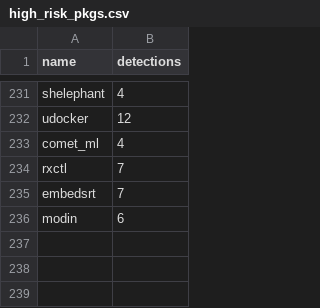
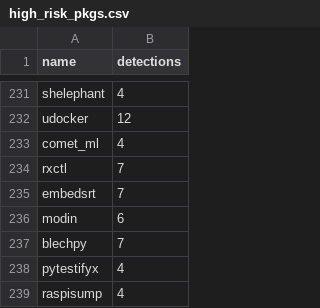
Before and after one commit to h4sh5/pypi-auto-scanner, a CSV file: high_risk_pkgs.csv, drawn as a sheet; only a part is shown, gaps mark what is left out; the diff names each change by its address in the sheet, - before the commit and + after, or states it on an @@ line.

```diff
--- a/high_risk_pkgs.csv
+++ b/high_risk_pkgs.csv
+row 237: blechpy | 7
+row 238: pytestifyx | 4
+row 239: raspisump | 4
```
Also changed, not shown: 4 other files.
